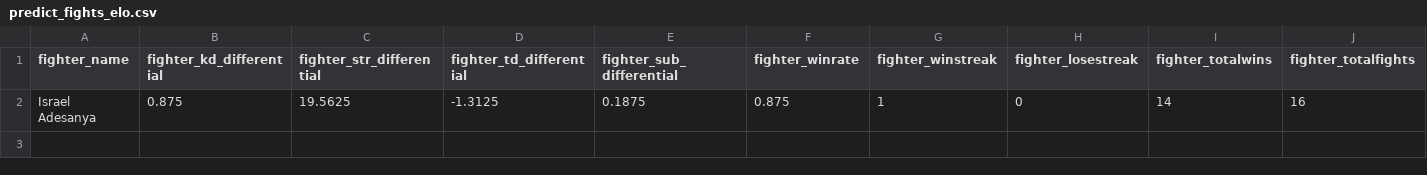
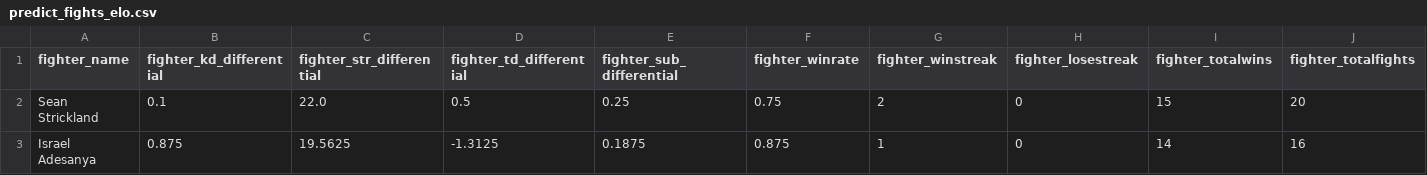
Before and after one commit to jazyz/UFCFightPredictor, a CSV file: predict_fights_elo.csv, drawn as a sheet; only a part is shown; rows hold the shown columns only; the diff names each change by its address in the sheet, - before the commit and + after, or states it on an @@ line.

Commit message:
made predicting fights easier

```diff
--- a/predict_fights_elo.csv
+++ b/predict_fights_elo.csv
+row 2: Sean Strickland | 0.1 | 22.0 | 0.5 | 0.25 | 0.75 | 2 | 0 | 15 | 20
```
Also changed, not shown: 3 other files.
